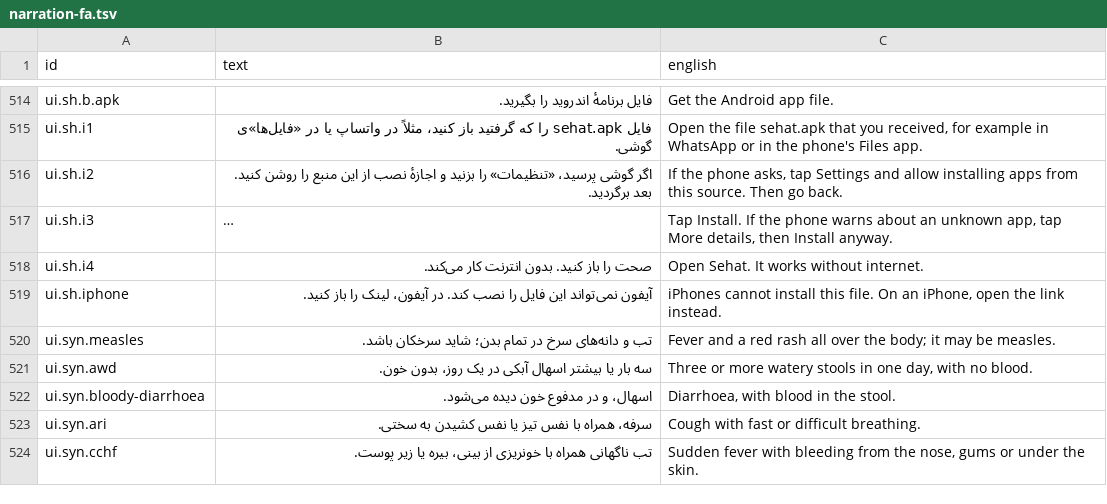
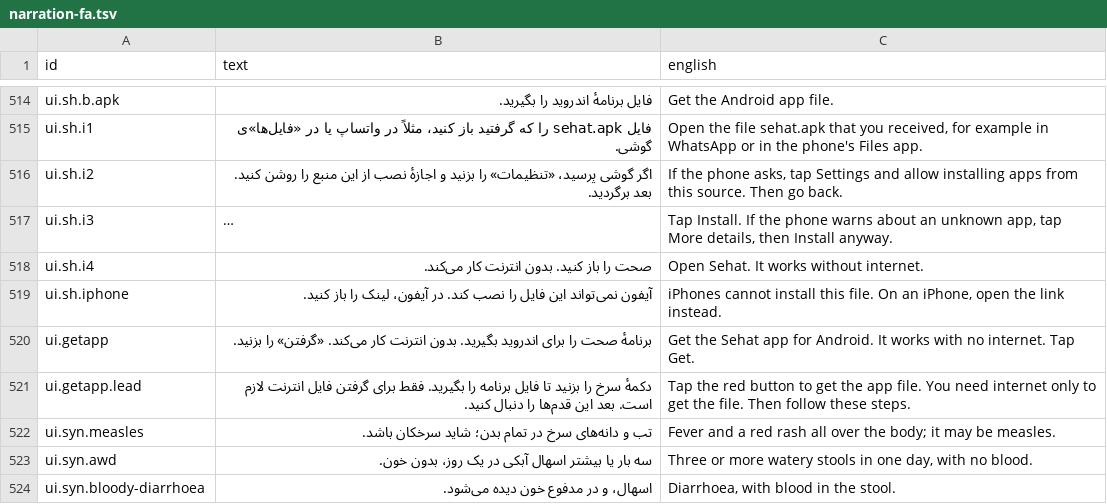
Before and after one commit to mokingsacc/Sehat, a TSV file: content/scripts/narration-fa.tsv, drawn as a sheet; only a part is shown, gaps mark what is left out; the shorter side is filled out with more unchanged rows; long unchanged cells end in …; the diff names each change by its address in the sheet, - before the commit and + after, or states it on an @@ line.

```diff
--- a/content/scripts/narration-fa.tsv
+++ b/content/scripts/narration-fa.tsv
+row 520: ui.getapp | برنامهٔ صحت را برای اندروید بگیرید. بدون انترنت کار می‌کند. «گرفتن» را بزنید. | Get the Sehat app for Android. It works with no internet. Tap Get.
+row 521: ui.getapp.lead | دکمهٔ سرخ را بزنید تا فایل برنامه را بگیرید. فقط برای گرفتن فایل انترنت لازم است. بعد این قدم‌ها را دنبال کنید. | Tap the red button to get the app file. You need internet only to get the file. Then follow these steps.
```
Also changed, not shown: content/scripts/narration-ps.tsv, 9 other files.
